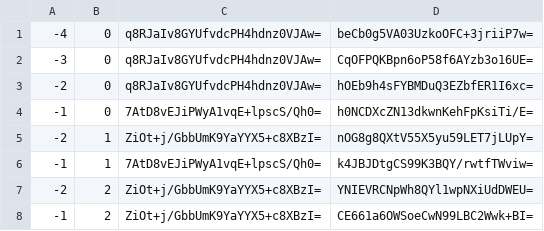
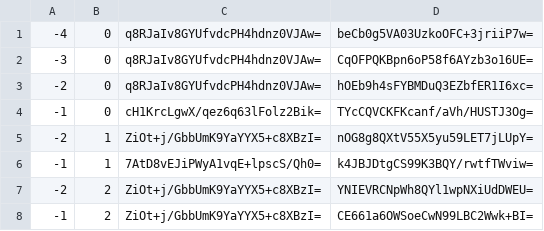
Before and after one commit to counterfitninja/chilled-nether, a CSV file: tiles/zoom.-1/metadata/k.-1.0.csv, drawn as a sheet.

```diff
--- a/tiles/zoom.-1/metadata/k.-1.0.csv
+++ b/tiles/zoom.-1/metadata/k.-1.0.csv
@@ -3,3 +3,3 @@
 -2,0,q8RJaIv8GYUfvdcPH4hdnz0VJAw=,hOEb9h4sFYBMDuQ3EZbfER1I6xc=
--1,0,7AtD8vEJiPWyA1vqE+lpscS/Qh0=,h0NCDXcZN13dkwnKehFpKsiTi/E=
+-1,0,cH1KrcLgwX/qez6q63lFolz2Bik=,TYcCQVCKFKcanf/aVh/HUSTJ3Og=
 -2,1,ZiOt+j/GbbUmK9YaYYX5+c8XBzI=,nOG8g8QXtV55X5yu59LET7jLUpY=
```
Also changed, not shown: tiles/zoom.-1/metadata/k.-1.-1.csv, tiles/zoom.-1/metadata/k.0.-1.csv, 42 other files.
